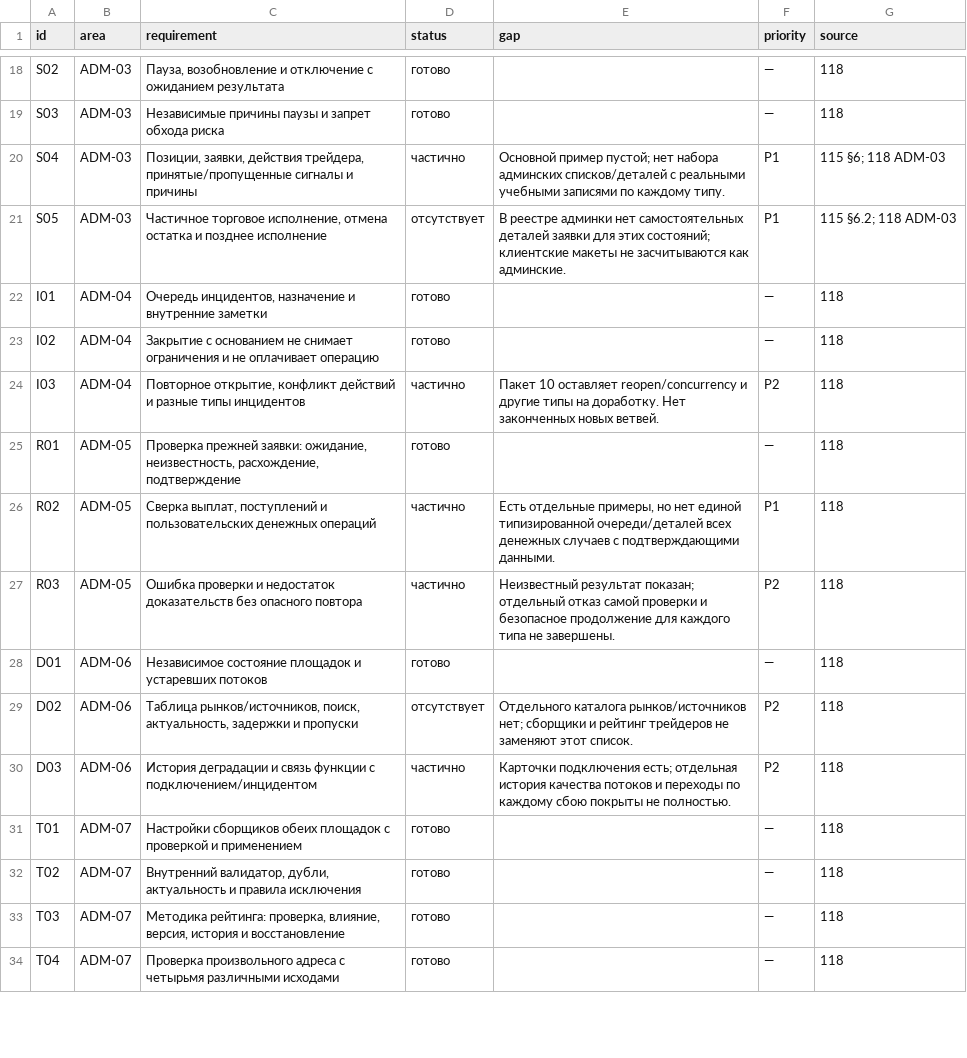
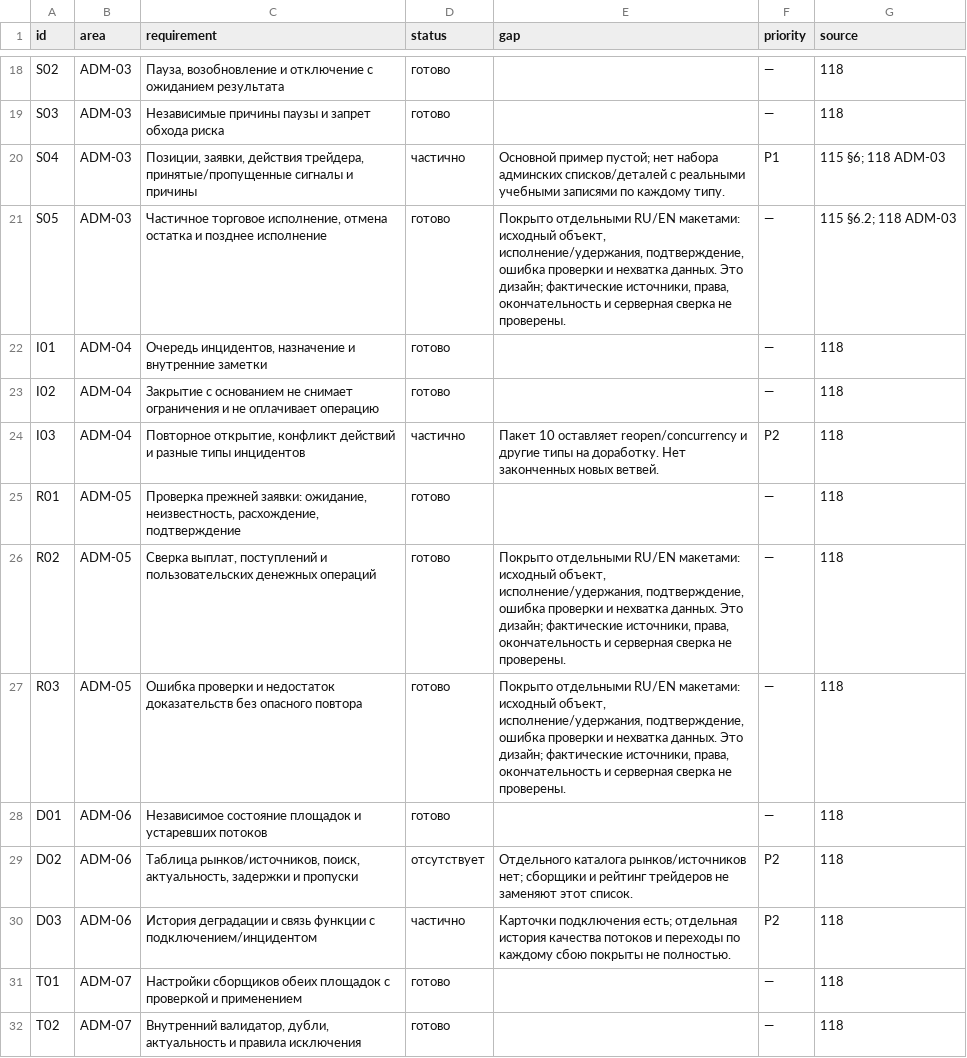
Before and after one commit to denius89/polymarket-copy-trading, a CSV file: docs/design/admin/requirements-coverage-2026-10-16/requirements.csv, drawn as a sheet; only a part is shown, gaps mark what is left out; the shorter side is filled out with more unchanged rows.

Commit message:
Design partial fills, late executions and typed financial reconciliation

```diff
--- a/docs/design/admin/requirements-coverage-2026-10-16/requirements.csv
+++ b/docs/design/admin/requirements-coverage-2026-10-16/requirements.csv
@@ -20,3 +20,3 @@
 "S04","ADM-03","Позиции, заявки, действия трейдера, принятые/пропущенные сигналы и причины","частично","Основной пример пустой; нет набора админских списков/деталей с реальными учебными записями по каждому типу.","P1","115 §6; 118 ADM-03"
-"S05","ADM-03","Частичное торговое исполнение, отмена остатка и позднее исполнение","отсутствует","В реестре админки нет самостоятельных деталей заявки для этих состояний; клиентские макеты не засчитываются как админские.","P1","115 §6.2; 118 ADM-03"
+"S05","ADM-03","Частичное торговое исполнение, отмена остатка и позднее исполнение","готово","Покрыто отдельными RU/EN макетами: исходный объект, исполнение/удержания, подтверждение, ошибка проверки и нехватка данных. Это дизайн; фактические источники, права, окончательность и серверная сверка не проверены.","—","115 §6.2; 118 ADM-03"
 "I01","ADM-04","Очередь инцидентов, назначение и внутренние заметки","готово","","—","118"
@@ -25,4 +25,4 @@
 "R01","ADM-05","Проверка прежней заявки: ожидание, неизвестность, расхождение, подтверждение","готово","","—","118"
-"R02","ADM-05","Сверка выплат, поступлений и пользовательских денежных операций","частично","Есть отдельные примеры, но нет единой типизированной очереди/деталей всех денежных случаев с подтверждающими данными.","P1","118"
-"R03","ADM-05","Ошибка проверки и недостаток доказательств без опасного повтора","частично","Неизвестный результат показан; отдельный отказ самой проверки и безопасное продолжение для каждого типа не завершены.","P2","118"
+"R02","ADM-05","Сверка выплат, поступлений и пользовательских денежных операций","готово","Покрыто отдельными RU/EN макетами: исходный объект, исполнение/удержания, подтверждение, ошибка проверки и нехватка данных. Это дизайн; фактические источники, права, окончательность и серверная сверка не проверены.","—","118"
+"R03","ADM-05","Ошибка проверки и недостаток доказательств без опасного повтора","готово","Покрыто отдельными RU/EN макетами: исходный объект, исполнение/удержания, подтверждение, ошибка проверки и нехватка данных. Это дизайн; фактические источники, права, окончательность и серверная сверка не проверены.","—","118"
 "D01","ADM-06","Независимое состояние площадок и устаревших потоков","готово","","—","118"
```
Also changed, not shown: 44 other files.
